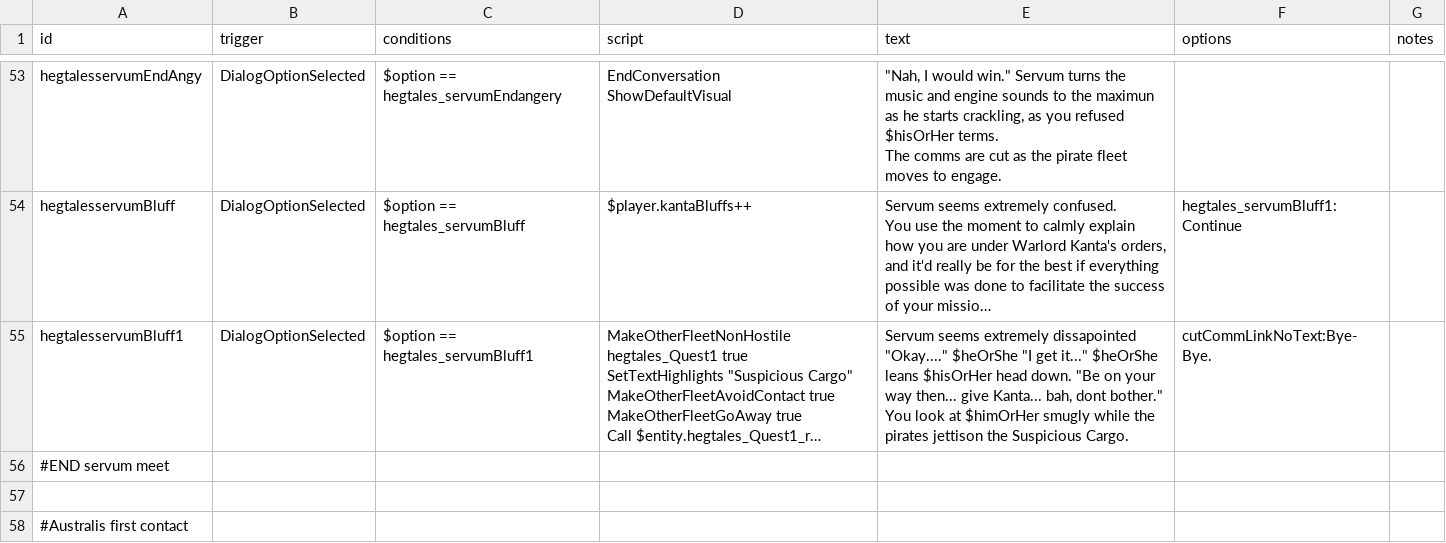
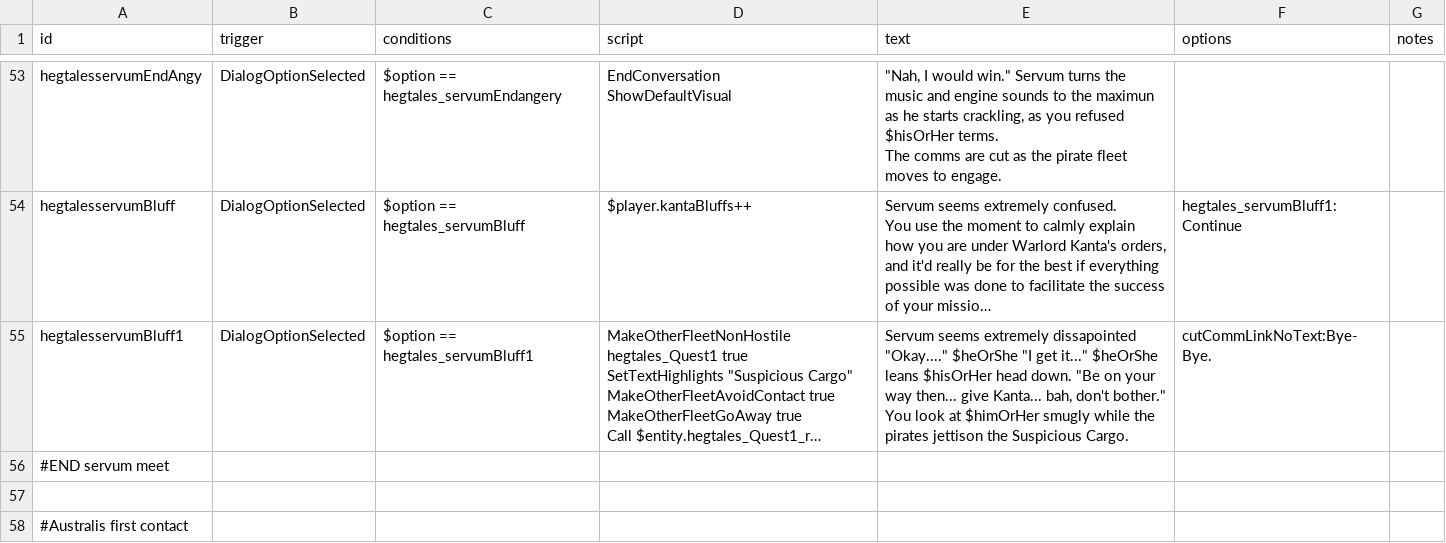
Before and after one commit to Eluxor/hegtales, a CSV file: data/campaign/rules.csv, drawn as a sheet; only a part is shown, gaps mark what is left out; long unchanged cells end in …; ↵ is a line break in a cell; the diff covers the shown part only; the diff names each change by its address in the sheet, - before the commit and + after, or states it on an @@ line.

```diff
--- a/data/campaign/rules.csv
+++ b/data/campaign/rules.csv
-E55 (text): …Kanta... bah, dont bother." ↵ You…
+E55 (text): …Kanta... bah, don't bother." ↵ You…
```
Also changed, not shown: 26 edited cells elsewhere in this file, 6 other files.
